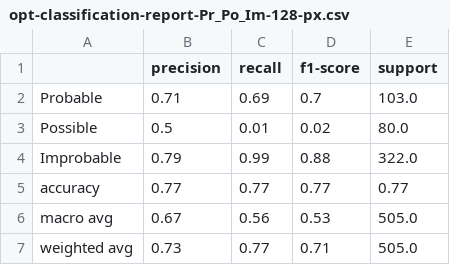
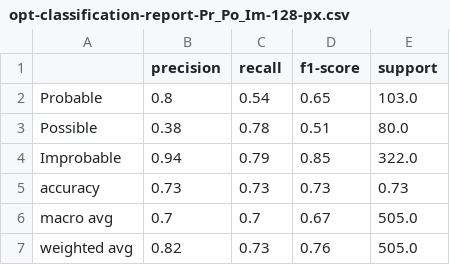
Before and after one commit to narslab/vis-inference, a CSV file: results/classification-reports/opt-classification-report-Pr_Po_Im-128-px.csv, drawn as a sheet.

```diff
--- a/results/classification-reports/opt-classification-report-Pr_Po_Im-128-px.csv
+++ b/results/classification-reports/opt-classification-report-Pr_Po_Im-128-px.csv
@@ -1,7 +1,7 @@
 ,precision,recall,f1-score,support
-Probable,0.71,0.69,0.7,103.0
-Possible,0.5,0.01,0.02,80.0
-Improbable,0.79,0.99,0.88,322.0
-accuracy,0.77,0.77,0.77,0.77
-macro avg,0.67,0.56,0.53,505.0
-weighted avg,0.73,0.77,0.71,505.0
+Probable,0.8,0.54,0.65,103.0
+Possible,0.38,0.78,0.51,80.0
+Improbable,0.94,0.79,0.85,322.0
+accuracy,0.73,0.73,0.73,0.73
+macro avg,0.7,0.7,0.67,505.0
+weighted avg,0.82,0.73,0.76,505.0
```
Also changed, not shown: results/opt-cnn-performance-metrics-summary-128px.csv, 26 other files.
